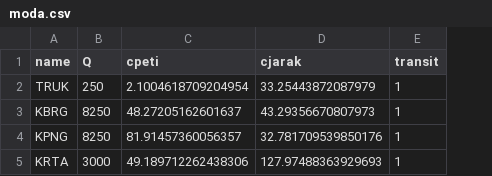
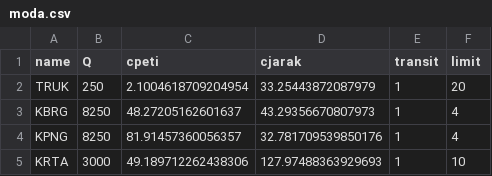
Before and after one commit to kreikrei/DispatchOps.jl, a CSV file: data/moda.csv, drawn as a sheet; the diff names each change by its address in the sheet, - before the commit and + after, or states it on an @@ line.

Commit message:
add limit usage

```diff
--- a/data/moda.csv
+++ b/data/moda.csv
+column F (limit), rows 2-5: 20 | 4 | 4 | 10
```
